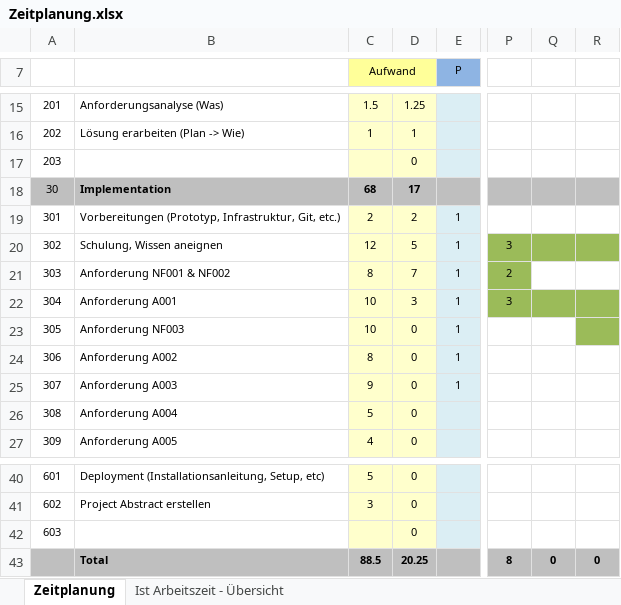
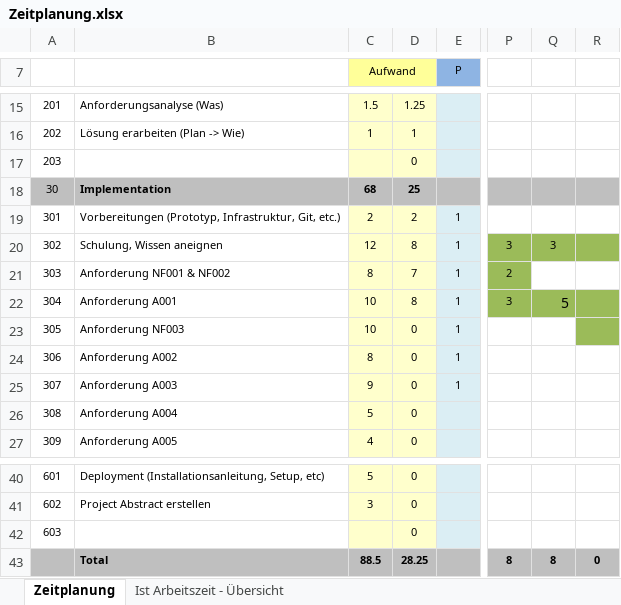
Before and after one commit to DawidKapka/blj-notewriter, an Excel workbook: doc/Zeitplanung.xlsx, sheet Zeitplanung, drawn as a sheet; only a part is shown, gaps mark what is left out; values as stored, in another font and other column widths than the file's, no borders; the diff names each change by its address in the sheet, - before the commit and + after, or states it on an @@ line.

```diff
--- a/doc/Zeitplanung.xlsx (sheet Zeitplanung)
+++ b/doc/Zeitplanung.xlsx (sheet Zeitplanung)
-D18: 17
+D18: 25
-D20: 5
+D20: 8
-Q20: (empty)
+Q20: 3
-D22: 3
+D22: 8
-Q22: (empty)
+Q22: 5
-D43: 20.25
+D43: 28.25
-Q43: 0
+Q43: 8
```
Also changed, not shown: sheet Ist Arbeitszeit - Übersicht, charts or pictures, 6 other files.
